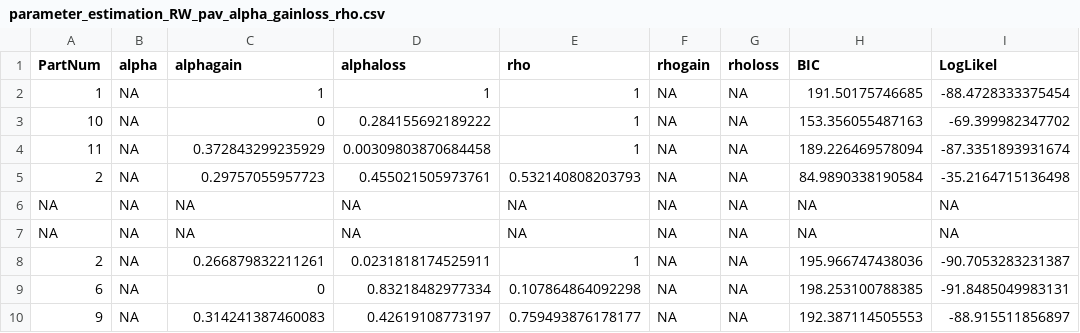
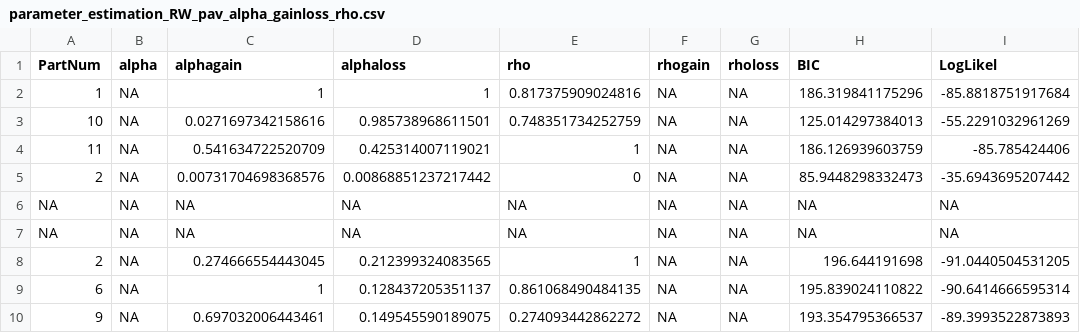
Before and after one commit to FPupillo/RL_Reversal_depression, a CSV file: output_folder/parameter_estimation_RW_pav_alpha_gainloss_rho.csv, drawn as a sheet.

```diff
--- a/output_folder/parameter_estimation_RW_pav_alpha_gainloss_rho.csv
+++ b/output_folder/parameter_estimation_RW_pav_alpha_gainloss_rho.csv
@@ -1,10 +1,10 @@
 "PartNum","alpha","alphagain","alphaloss","rho","rhogain","rholoss","BIC","LogLikel"
-1,NA,1,1,1,NA,NA,191.50175746685,-88.4728333375454
-10,NA,0,0.284155692189222,1,NA,NA,153.356055487163,-69.399982347702
-11,NA,0.372843299235929,0.00309803870684458,1,NA,NA,189.226469578094,-87.3351893931674
-2,NA,0.29757055957723,0.455021505973761,0.532140808203793,NA,NA,84.9890338190584,-35.2164715136498
+1,NA,1,1,0.817375909024816,NA,NA,186.319841175296,-85.8818751917684
+10,NA,0.0271697342158616,0.985738968611501,0.748351734252759,NA,NA,125.014297384013,-55.2291032961269
+11,NA,0.541634722520709,0.425314007119021,1,NA,NA,186.126939603759,-85.785424406
+2,NA,0.00731704698368576,0.00868851237217442,0,NA,NA,85.9448298332473,-35.6943695207442
 NA,NA,NA,NA,NA,NA,NA,NA,NA
 NA,NA,NA,NA,NA,NA,NA,NA,NA
-2,NA,0.266879832211261,0.0231818174525911,1,NA,NA,195.966747438036,-90.7053283231387
-6,NA,0,0.83218482977334,0.107864864092298,NA,NA,198.253100788385,-91.8485049983131
-9,NA,0.314241387460083,0.42619108773197,0.759493876178177,NA,NA,192.387114505553,-88.915511856897
+2,NA,0.274666554443045,0.212399324083565,1,NA,NA,196.644191698,-91.0440504531205
+6,NA,1,0.128437205351137,0.861068490484135,NA,NA,195.839024110822,-90.6414666595314
+9,NA,0.697032006443461,0.149545590189075,0.274093442862272,NA,NA,193.354795366537,-89.3993522873893
```
Also changed, not shown: output_folder/parameter_estimation_RW_pav_alpha.csv, output_folder/parameter_estimation_RW_pav_alpha_gainloss.csv, 16 other files.
